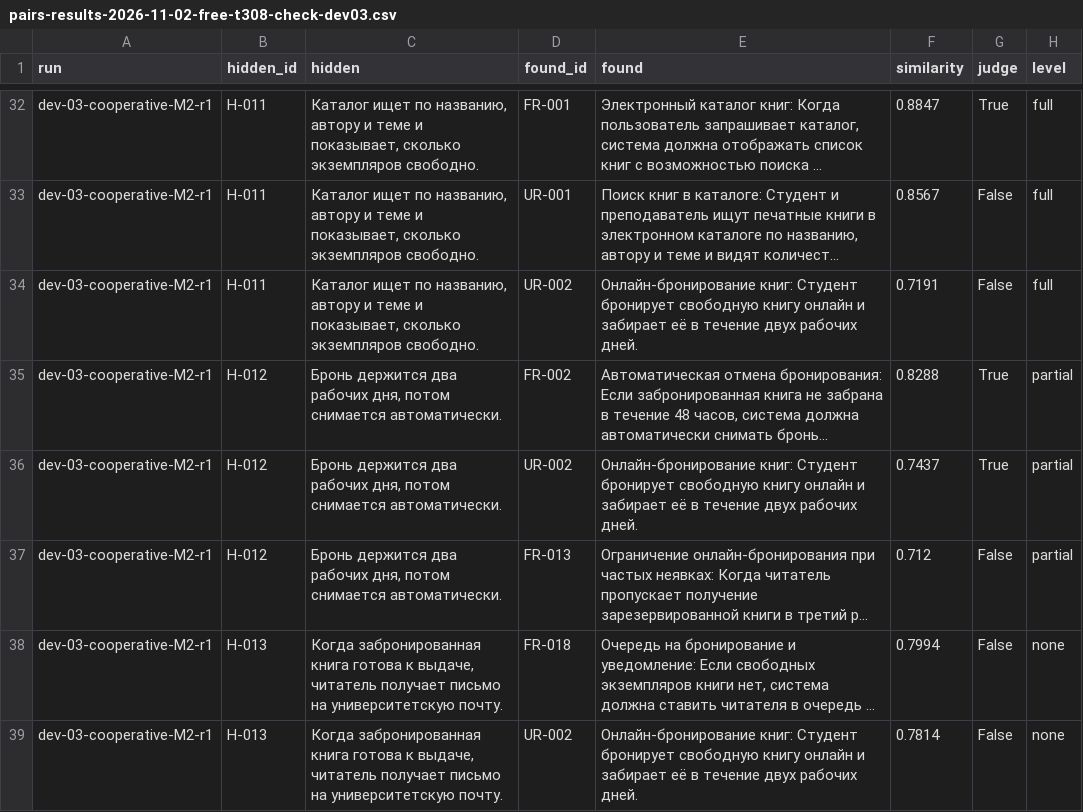
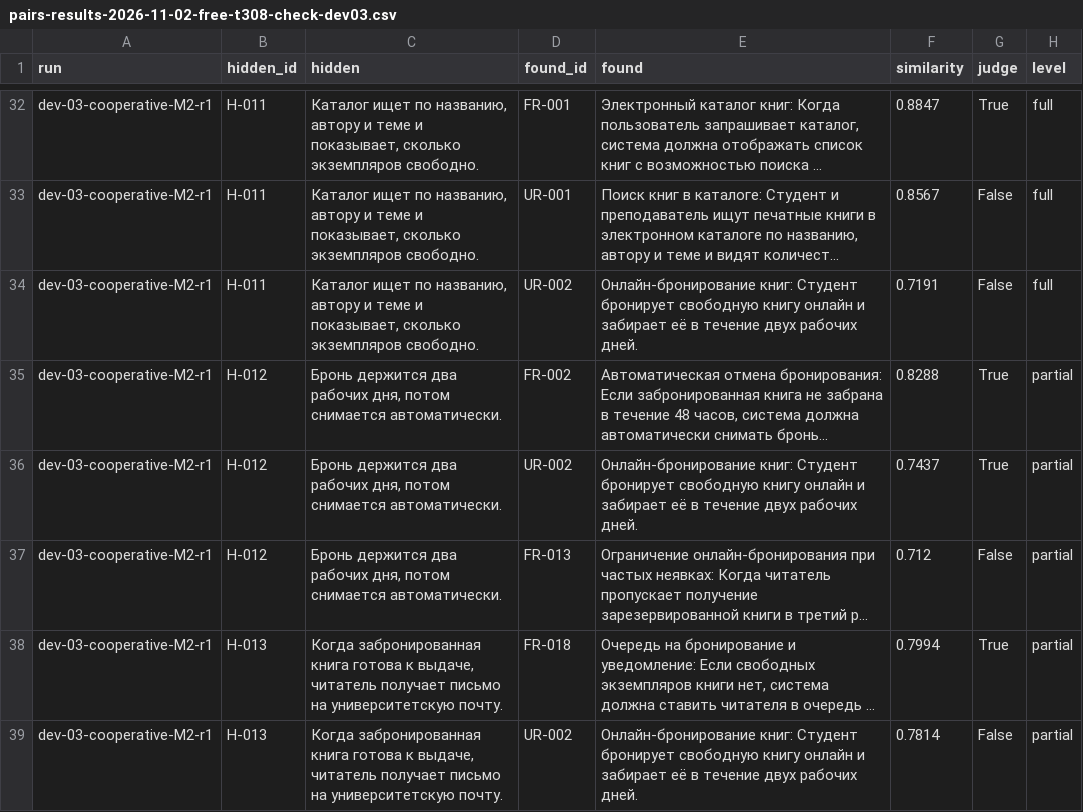
Before and after one commit to Axx-Axvd/reqgraph, a CSV file: evals/reports/labels/pairs-results-2026-11-02-free-t308-check-dev03.csv, drawn as a sheet; only a part is shown, gaps mark what is left out; long unchanged cells end in …; the diff covers the shown part only; the diff names each change by its address in the sheet, - before the commit and + after, or states it on an @@ line.

```diff
--- a/evals/reports/labels/pairs-results-2026-11-02-free-t308-check-dev03.csv
+++ b/evals/reports/labels/pairs-results-2026-11-02-free-t308-check-dev03.csv
-G38 (judge): False
+G38 (judge): True
-H38:H39 (level): none
+H38:H39 (level): partial
```
Also changed, not shown: 11 edited cells elsewhere in this file, evals/reports/results-2026-11-02-free-t308-check-dev03.csv, 6 other files.
